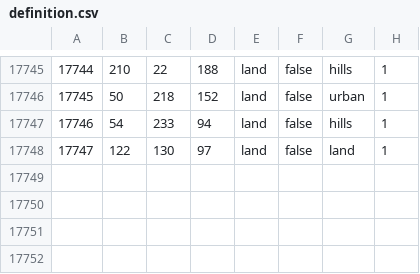
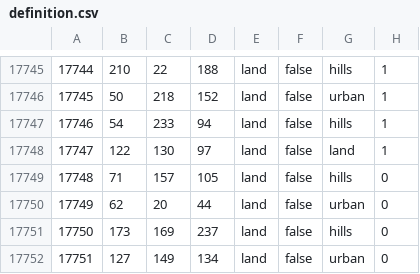
Before and after one commit to fire-bando/HellFirePenisula_DynamicKorea, a CSV file: map/definition.csv, drawn as a sheet; only a part is shown, gaps mark what is left out.

```diff
--- a/map/definition.csv
+++ b/map/definition.csv
@@ -17748 +17748,5 @@
 17747;122;130;97;land;false;land;1
+17748;71;157;105;land;false;hills;0
+17749;62;20;44;land;false;urban;0
+17750;173;169;237;land;false;hills;0
+17751;127;149;134;land;false;urban;0
```
Also changed, not shown: 23 other files.
